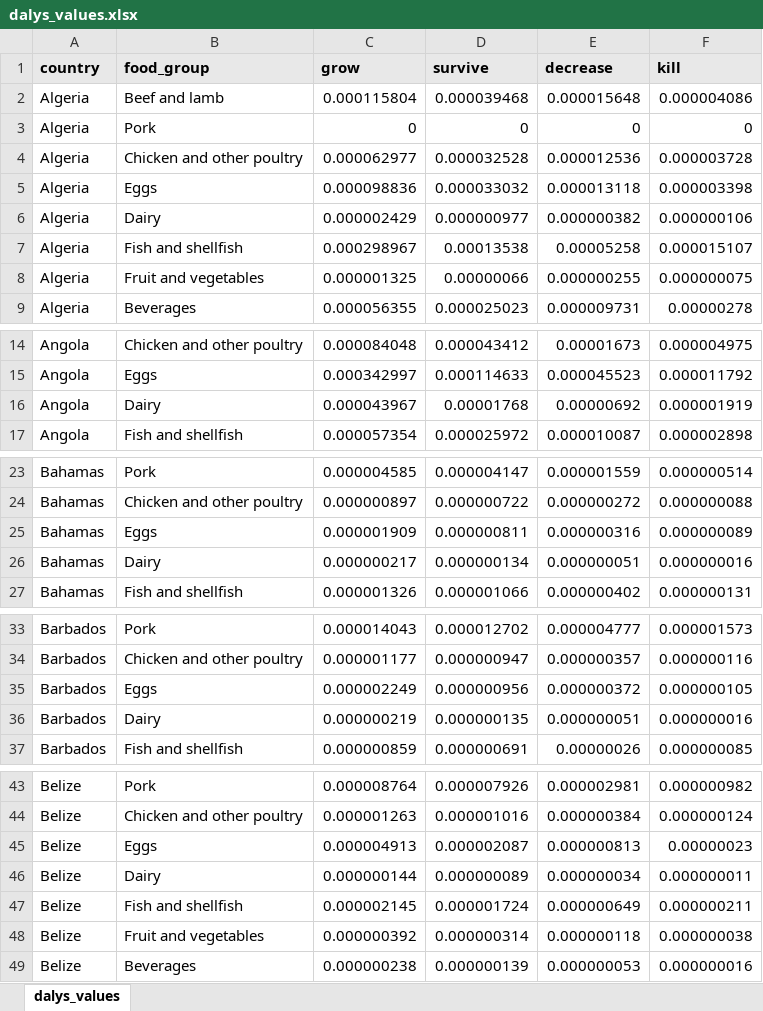
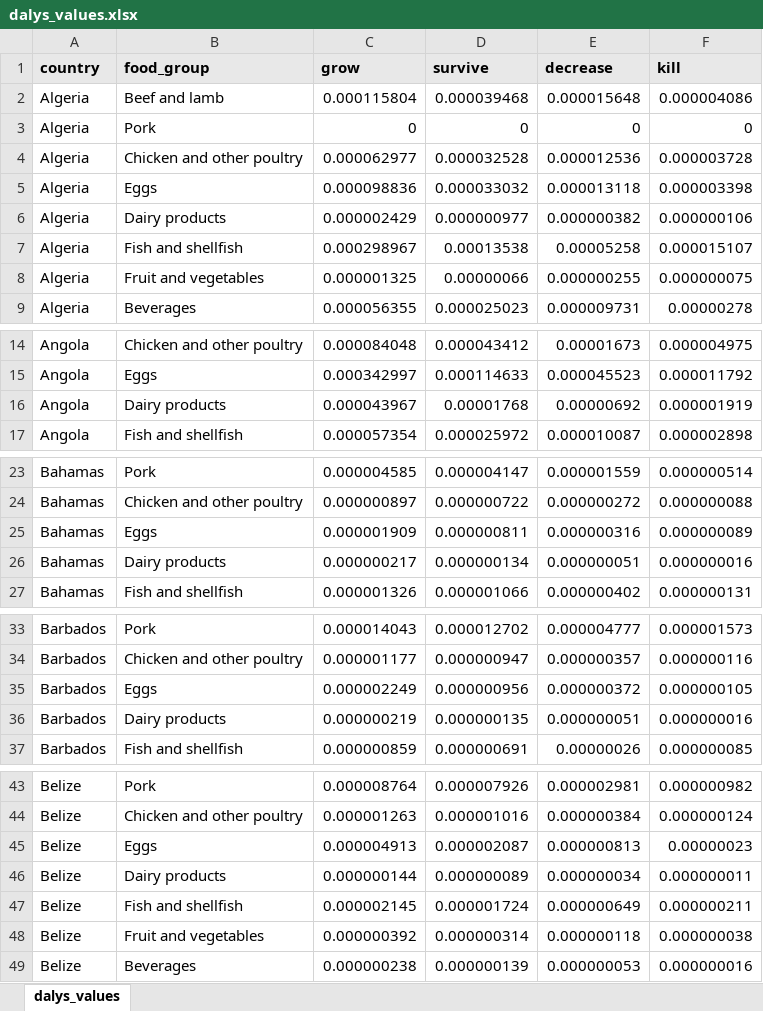
Before and after one commit to un-fao/esf-shiny-DALYs, an Excel workbook: data/XLSX/dalys_values.xlsx, sheet dalys_values, drawn as a sheet; only a part is shown, gaps mark what is left out; values as stored, in another font and other column widths than the file's, no borders; the diff covers the shown part only; the diff names each change by its address in the sheet, - before the commit and + after, or states it on an @@ line.

Commit message:
Modified "Dairy" to "Dairy products" under food_group column

```diff
--- a/data/XLSX/dalys_values.xlsx (sheet dalys_values)
+++ b/data/XLSX/dalys_values.xlsx (sheet dalys_values)
-B6 (food_group): Dairy
+B6 (food_group): Dairy products
-B16 (food_group): Dairy
+B16 (food_group): Dairy products
-B26 (food_group): Dairy
+B26 (food_group): Dairy products
-B36 (food_group): Dairy
+B36 (food_group): Dairy products
-B46 (food_group): Dairy
+B46 (food_group): Dairy products
```
Also changed, not shown: 45 edited cells elsewhere in this sheet, 1 other file.
